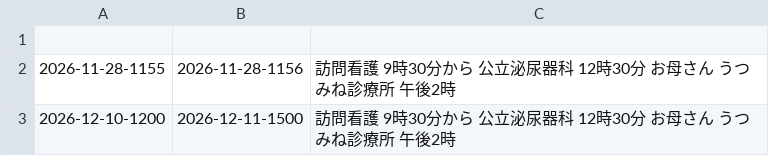
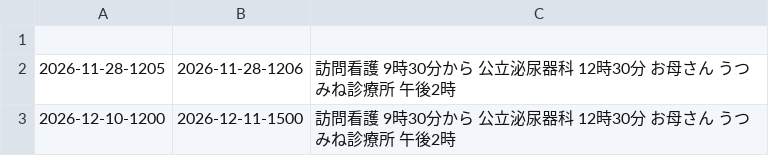
Before and after one commit to nana-sekine/nana-sekine.github.io, a CSV file: clock/option.csv, drawn as a sheet.

Commit message:
Update timestamp in option.csv

```diff
--- a/clock/option.csv
+++ b/clock/option.csv
@@ -1,3 +1,3 @@
 
-2026-11-28-1155,2026-11-28-1156,訪問看護 9時30分から　　公立泌尿器科 12時30分　　お母さん うつみね診療所 午後2時
+2026-11-28-1205,2026-11-28-1206,訪問看護 9時30分から　　公立泌尿器科 12時30分　　お母さん うつみね診療所 午後2時
 2026-12-10-1200,2026-12-11-1500,訪問看護 9時30分から　　公立泌尿器科 12時30分　　お母さん うつみね診療所 午後2時
```
